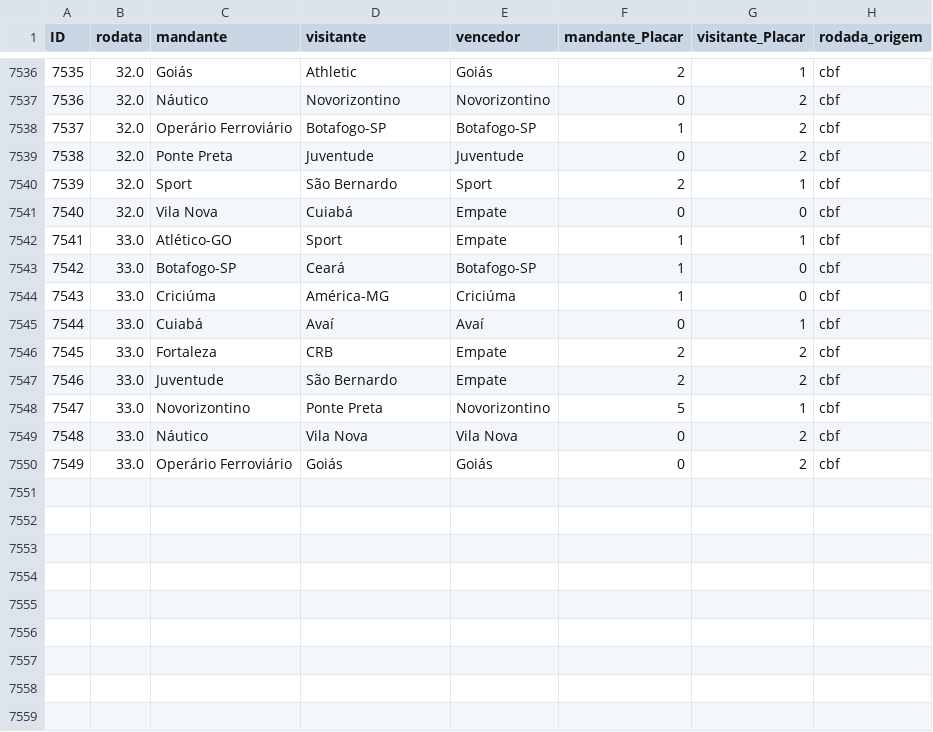
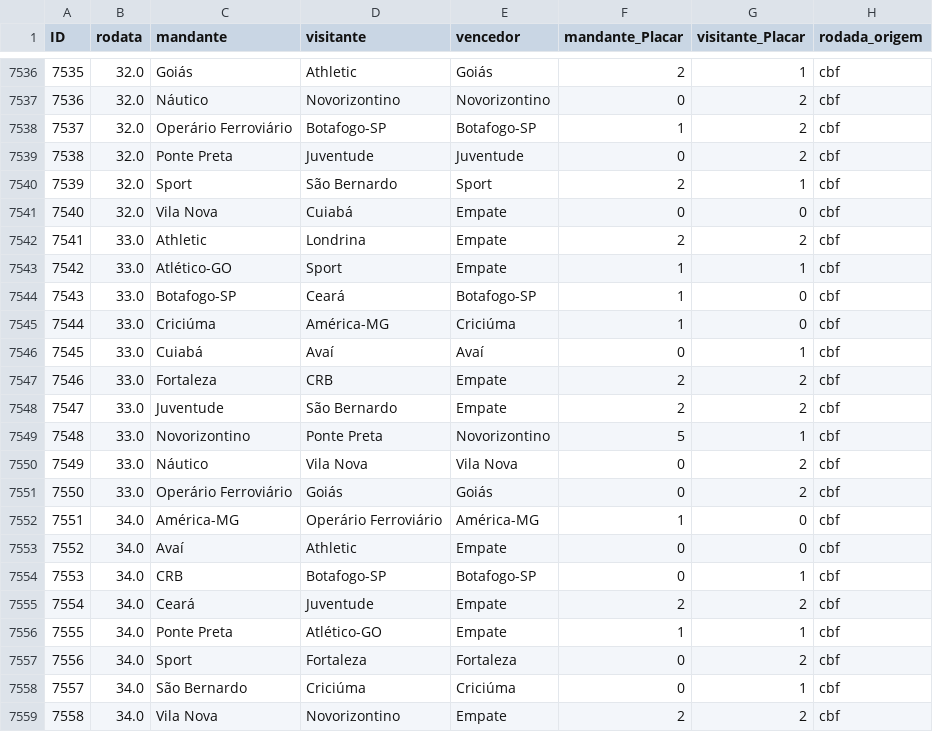
Before and after one commit to mtgr18977/sassamaru-site-br26, a CSV file: datasets/campeonato-brasileiro-serie-b.csv, drawn as a sheet; only a part is shown, gaps mark what is left out; addresses are those after the commit; the diff names each change by its address in the sheet, - before the commit and + after, or states it on an @@ line.

```diff
--- a/datasets/campeonato-brasileiro-serie-b.csv
+++ b/datasets/campeonato-brasileiro-serie-b.csv
+row 7542: 7541 | 33.0 | Athletic | Londrina | Empate | 2 | 2 | cbf
@@ column A (ID) renumbered between rows 7543 and 7551 @@
+row 7552: 7551 | 34.0 | América-MG | Operário Ferroviário | América-MG | 1 | 0 | cbf
+row 7553: 7552 | 34.0 | Avaí | Athletic | Empate | 0 | 0 | cbf
+row 7554: 7553 | 34.0 | CRB | Botafogo-SP | Botafogo-SP | 0 | 1 | cbf
+row 7555: 7554 | 34.0 | Ceará | Juventude | Empate | 2 | 2 | cbf
+row 7556: 7555 | 34.0 | Ponte Preta | Atlético-GO | Empate | 1 | 1 | cbf
+row 7557: 7556 | 34.0 | Sport | Fortaleza | Fortaleza | 0 | 2 | cbf
+row 7558: 7557 | 34.0 | São Bernardo | Criciúma | Criciúma | 0 | 1 | cbf
+row 7559: 7558 | 34.0 | Vila Nova | Novorizontino | Empate | 2 | 2 | cbf
```
Also changed, not shown: datasets/campeonato-brasileiro-limpo.csv, 15 other files.
